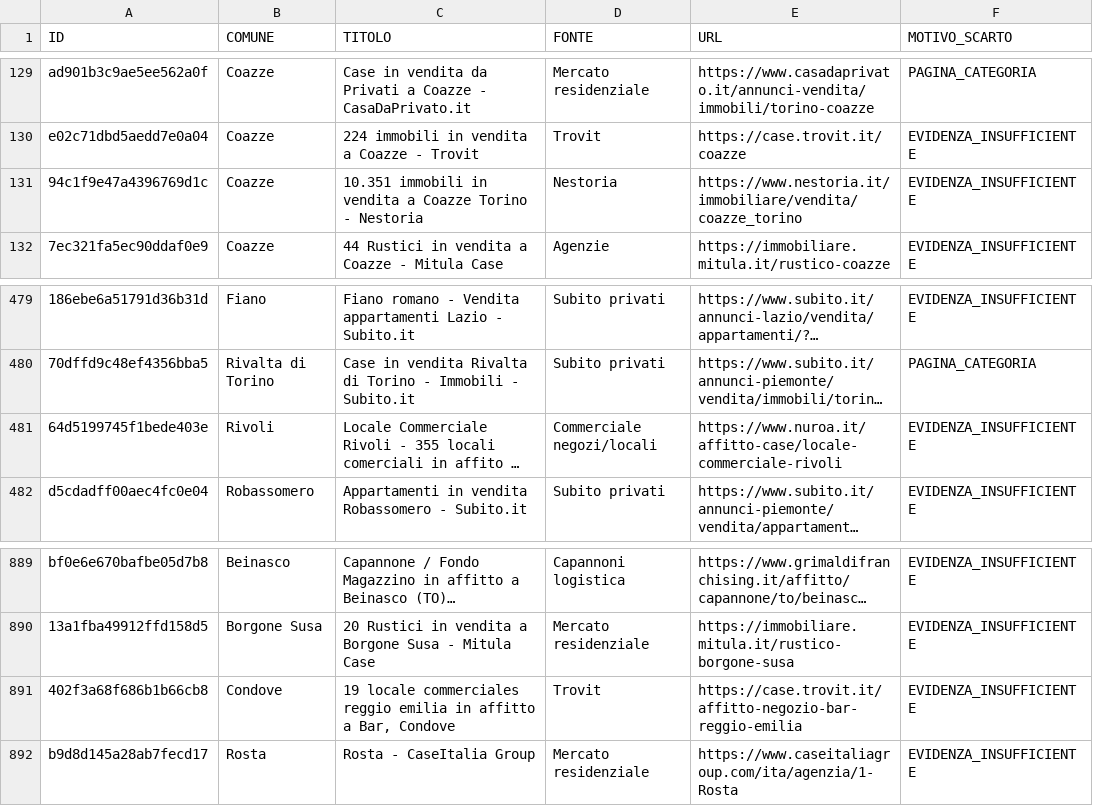
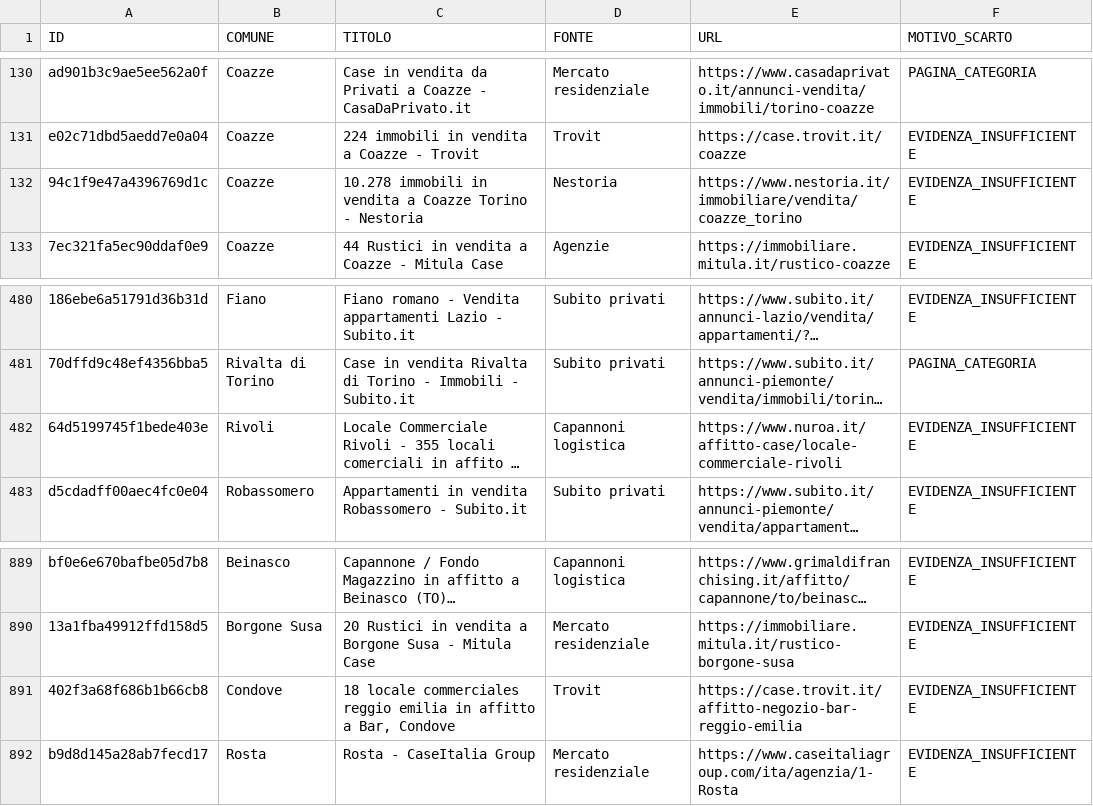
Before and after one commit to josephsocialmedia2-spec/immobili-in-zona, a CSV file: seller_radar_auto/data/intelligence/scarti_qualita.csv, drawn as a sheet; only a part is shown, gaps mark what is left out; long unchanged cells end in …; addresses are those after the commit; the diff covers the shown part only; the diff names each change by its address in the sheet, - before the commit and + after, or states it on an @@ line.

```diff
--- a/seller_radar_auto/data/intelligence/scarti_qualita.csv
+++ b/seller_radar_auto/data/intelligence/scarti_qualita.csv
-C132 (TITOLO): 10.351 immobili in…
+C132 (TITOLO): 10.278 immobili in…
-D482 (FONTE): Commerciale negozi/locali
+D482 (FONTE): Capannoni logistica
-C891 (TITOLO): 19 locale commerciales…
+C891 (TITOLO): 18 locale commerciales…
```
Also changed, not shown: 4 added rows, 1 removed row and 3 edited cells elsewhere in this file, seller_radar_auto/data/business_pipeline.csv, seller_radar_auto/data/ddg_source_status.csv, 26 other files.
